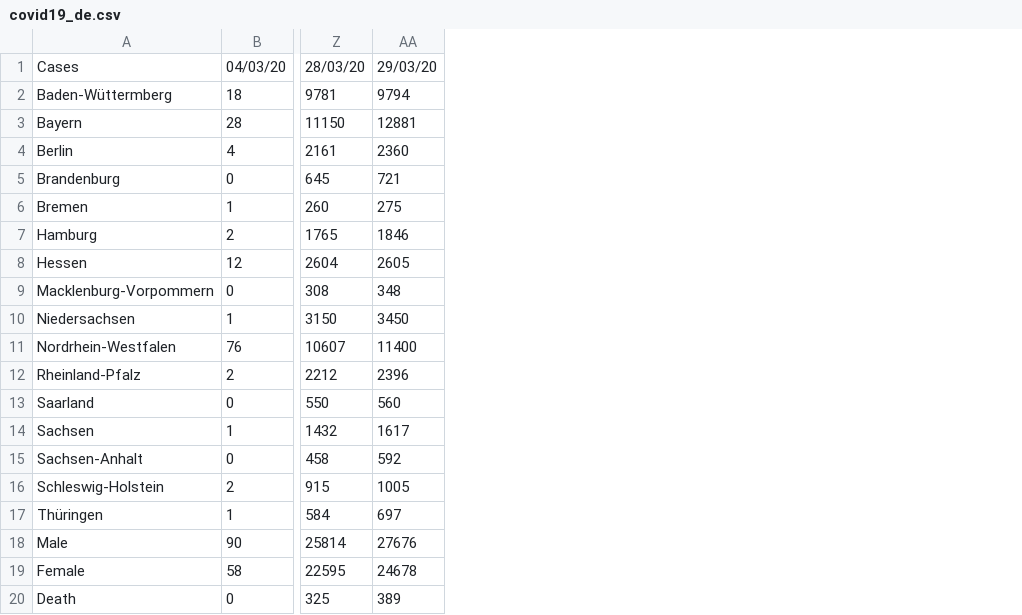
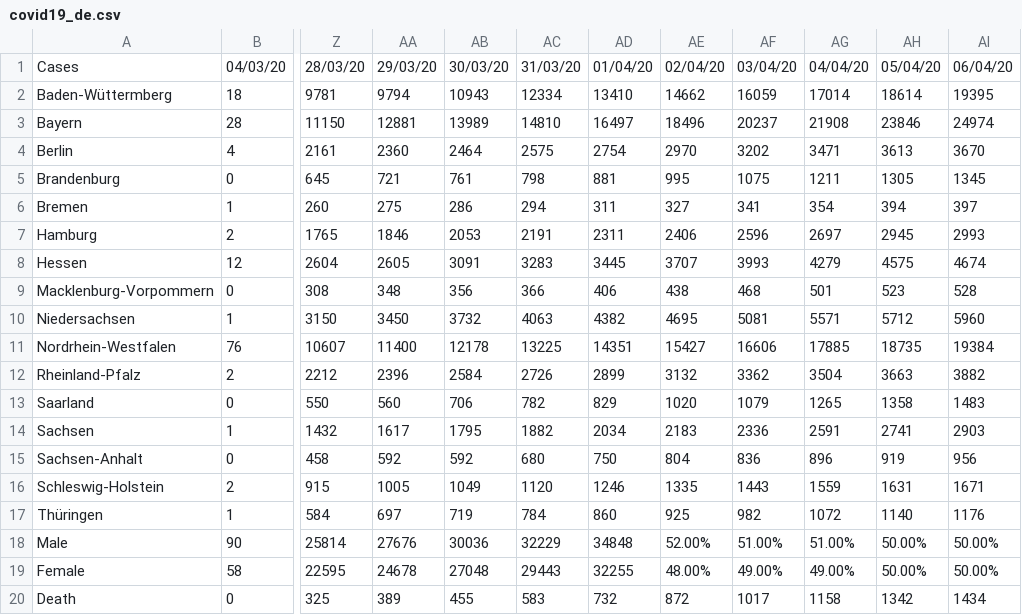
Before and after one commit to isnani/covid19-germany-data, a CSV file: covid19_de.csv, drawn as a sheet; only a part is shown, gaps mark what is left out; the diff names each change by its address in the sheet, - before the commit and + after, or states it on an @@ line.

```diff
--- a/covid19_de.csv
+++ b/covid19_de.csv
+column AB, rows 1-20: 30/03/20 | 10943 | 13989 | 2464 | 761 | 286 | 2053 | 3091 | 356 | 3732 | 12178 | 2584 | 706 | 1795 | 592 | 1049 | 719 | 30036 | 27048 | 455
+column AC, rows 1-20: 31/03/20 | 12334 | 14810 | 2575 | 798 | 294 | 2191 | 3283 | 366 | 4063 | 13225 | 2726 | 782 | 1882 | 680 | 1120 | 784 | 32229 | 29443 | 583
+column AD, rows 1-20: 01/04/20 | 13410 | 16497 | 2754 | 881 | 311 | 2311 | 3445 | 406 | 4382 | 14351 | 2899 | 829 | 2034 | 750 | 1246 | 860 | 34848 | 32255 | 732
+column AE, rows 1-20: 02/04/20 | 14662 | 18496 | 2970 | 995 | 327 | 2406 | 3707 | 438 | 4695 | 15427 | 3132 | 1020 | 2183 | 804 | 1335 | 925 | 52.00% | 48.00% | 872
+column AF, rows 1-20: 03/04/20 | 16059 | 20237 | 3202 | 1075 | 341 | 2596 | 3993 | 468 | 5081 | 16606 | 3362 | 1079 | 2336 | 836 | 1443 | 982 | 51.00% | 49.00% | 1017
+column AG, rows 1-20: 04/04/20 | 17014 | 21908 | 3471 | 1211 | 354 | 2697 | 4279 | 501 | 5571 | 17885 | 3504 | 1265 | 2591 | 896 | 1559 | 1072 | 51.00% | 49.00% | 1158
+column AH, rows 1-20: 05/04/20 | 18614 | 23846 | 3613 | 1305 | 394 | 2945 | 4575 | 523 | 5712 | 18735 | 3663 | 1358 | 2741 | 919 | 1631 | 1140 | 50.00% | 50.00% | 1342
+column AI, rows 1-20: 06/04/20 | 19395 | 24974 | 3670 | 1345 | 397 | 2993 | 4674 | 528 | 5960 | 19384 | 3882 | 1483 | 2903 | 956 | 1671 | 1176 | 50.00% | 50.00% | 1434
```
Also changed, not shown: covid19_de_death.csv.
